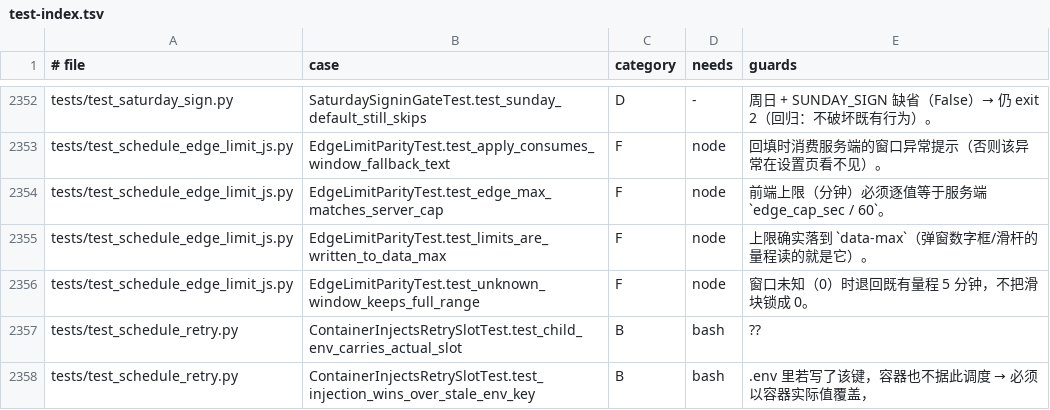
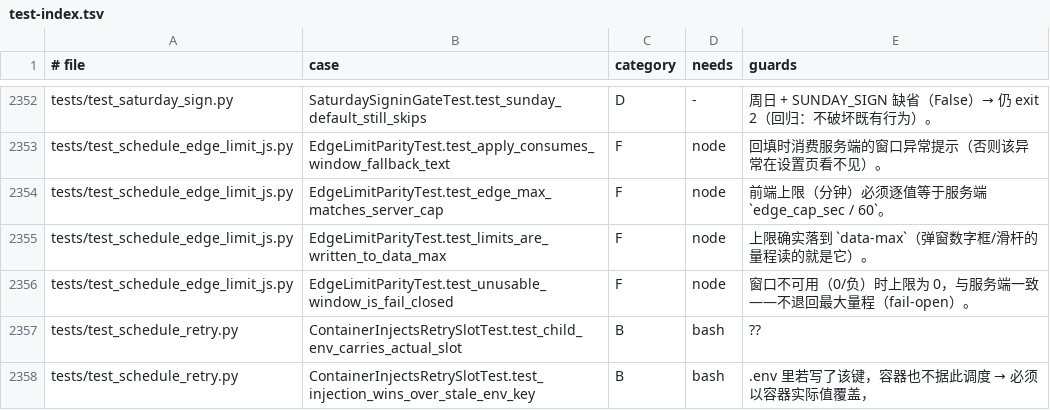
Before and after one commit to frostpolaris1/yiban-auto-sign, a TSV file: docs/dev/test-index.tsv, drawn as a sheet; only a part is shown, gaps mark what is left out.

Commit message:
fix(web): 缓冲上限窗口不可用时 fail-closed 为 0，与服务端 edge_cap_sec 同口径

```diff
--- a/docs/dev/test-index.tsv
+++ b/docs/dev/test-index.tsv
@@ -2355,3 +2355,3 @@ tests/test_schedule_edge_limit_js.py	EdgeLimitParityTest.test_edge_max_matches_s
 tests/test_schedule_edge_limit_js.py	EdgeLimitParityTest.test_limits_are_written_to_data_max	F	node	上限确实落到 `data-max`（弹窗数字框/滑杆的量程读的就是它）。
-tests/test_schedule_edge_limit_js.py	EdgeLimitParityTest.test_unknown_window_keeps_full_range	F	node	窗口未知（0）时退回既有量程 5 分钟，不把滑块锁成 0。
+tests/test_schedule_edge_limit_js.py	EdgeLimitParityTest.test_unusable_window_is_fail_closed	F	node	窗口不可用（0/负）时上限为 0，与服务端一致——不退回最大量程（fail-open）。
 tests/test_schedule_retry.py	ContainerInjectsRetrySlotTest.test_child_env_carries_actual_slot	B	bash	??
```
Also changed, not shown: 2 other files.
